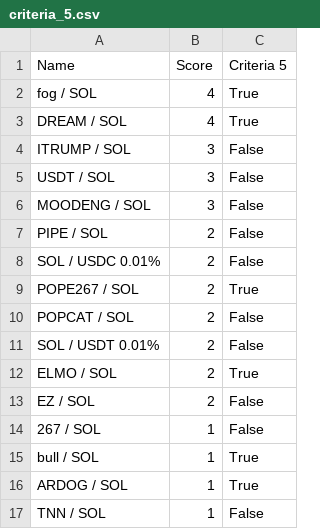
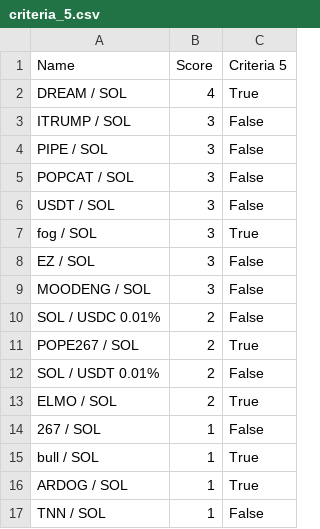
Before and after one commit to Gun1-dot/MemeCoin_GunTracker, a CSV file: data/criteria_5.csv, drawn as a sheet; only a part is shown; removed rows and columns are numbered as before the commit, all else as after; the diff names each change by its address in the sheet, - before the commit and + after, or states it on an @@ line.

Commit message:
Update criteria_5.csv

```diff
--- a/data/criteria_5.csv
+++ b/data/criteria_5.csv
-row 2: fog / SOL | 4 | True
+row 4: PIPE / SOL | 3 | False
+row 5: POPCAT / SOL | 3 | False
+row 7: fog / SOL | 3 | True
+row 8: EZ / SOL | 3 | False
-row 7: PIPE / SOL | 2 | False
-row 10: POPCAT / SOL | 2 | False
-row 13: EZ / SOL | 2 | False
```
